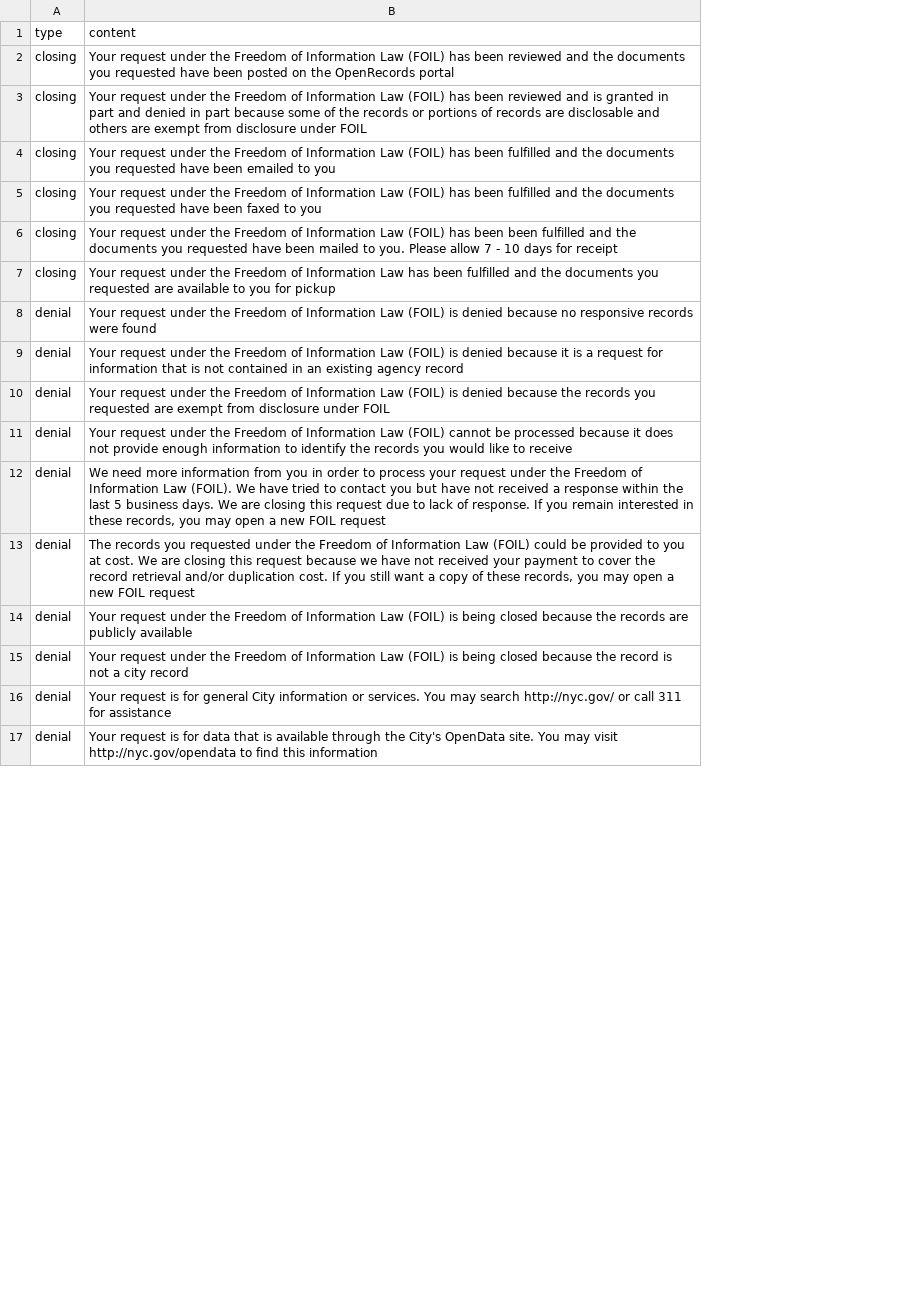
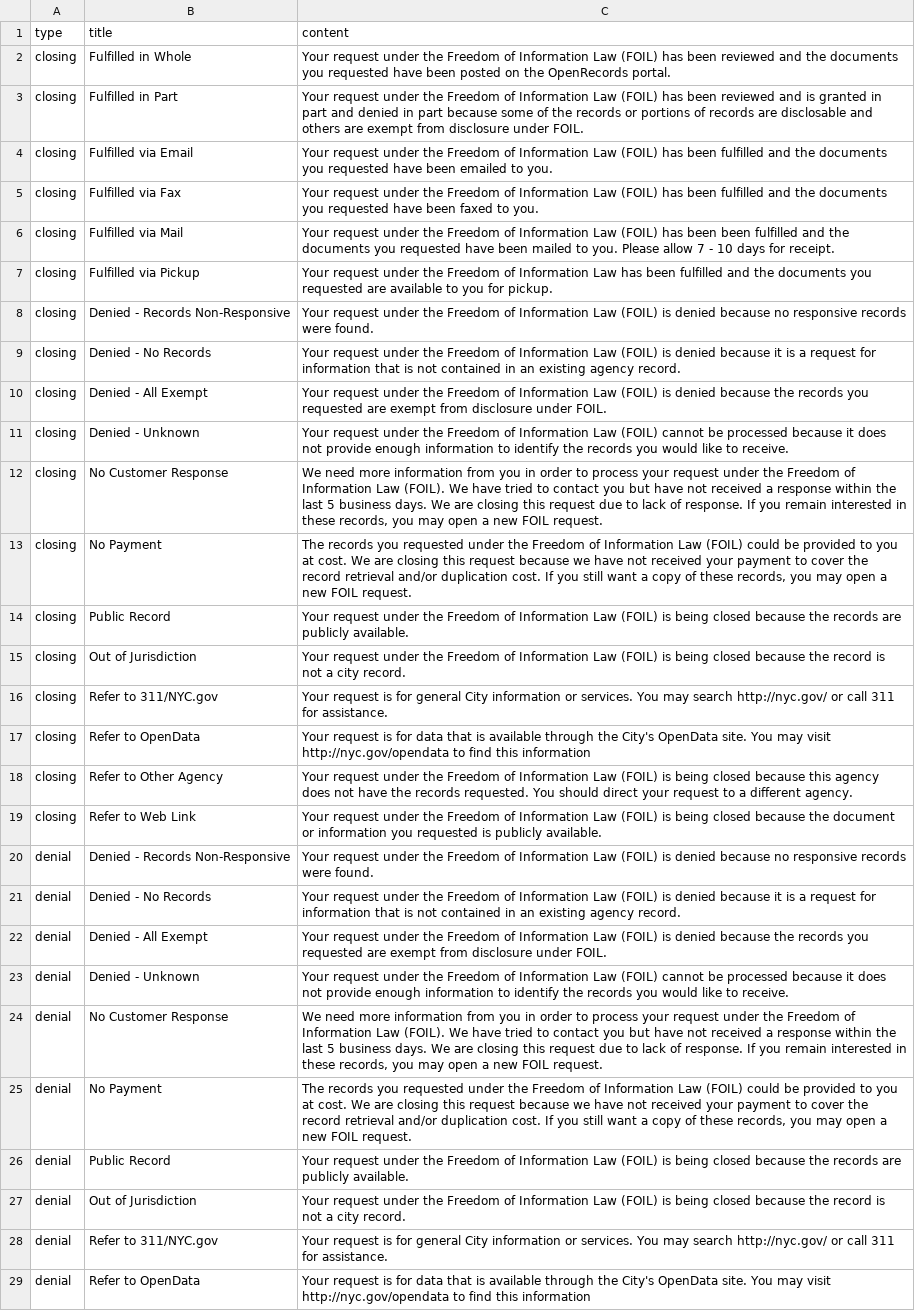
Before and after one commit to CityOfNewYork/NYCOpenRecords, a CSV file: data/reasons.csv, drawn as a sheet; only a part is shown; addresses are those after the commit; the diff covers the shown part only; the diff names each change by its address in the sheet, - before the commit and + after, or states it on an @@ line.

Commit message:
add real reasoning

```diff
--- a/data/reasons.csv
+++ b/data/reasons.csv
+column B (title), rows 2-7: Fulfilled in Whole | Fulfilled in Part | Fulfilled via Email | Fulfilled via Fax | Fulfilled via Mail | Fulfilled via Pickup; rows 20-29: Denied - Records Non-Responsive | Denied - No Records | Denied - All Exempt | Denied - Unknown | No Customer Response | No Payment | Public Record | Out of Jurisdiction | Refer to 311/NYC.gov | Refer to OpenData
-C2 (content): …the OpenRecords portal
+C2 (content): …the OpenRecords portal.
-C3 (content): …disclosure under FOIL
+C3 (content): …disclosure under FOIL.
-C4 (content): …emailed to you
+C4 (content): …emailed to you.
-C5 (content): …faxed to you
+C5 (content): …faxed to you.
-C6 (content): …days for receipt
+C6 (content): …days for receipt.
-C7 (content): …you for pickup
+C7 (content): …you for pickup.
+row 8: closing | Denied - Records Non-Responsive | Your request under the Freedom of Information Law (FOIL) is denied because no responsive records were found.
+row 9: closing | Denied - No Records | Your request under the Freedom of Information Law (FOIL) is denied because it is a request for information that is not contained in an existing agency record.
+row 10: closing | Denied - All Exempt | Your request under the Freedom of Information Law (FOIL) is denied because the records you requested are exempt from disclosure under FOIL.
+row 11: closing | Denied - Unknown | Your request under the Freedom of Information Law (FOIL) cannot be processed because it does not provide enough information to identify the records you would like to receive.
+row 12: closing | No Customer Response | We need more information from you in order to process your request under the Freedom of Information Law (FOIL). We have tried to contact you but have not received a response within the last 5 business days. We are closing this request due to lack of response. If you remain interested in these records, you may open a new FOIL request.
+row 13: closing | No Payment | The records you requested under the Freedom of Information Law (FOIL) could be provided to you at cost. We are closing this request because we have not received your payment to cover the record retrieval and/or duplication cost. If you still want a copy of these records, you may open a new FOIL request.
+row 14: closing | Public Record | Your request under the Freedom of Information Law (FOIL) is being closed because the records are publicly available.
+row 15: closing | Out of Jurisdiction | Your request under the Freedom of Information Law (FOIL) is being closed because the record is not a city record.
+row 16: closing | Refer to 311/NYC.gov | Your request is for general City information or services. You may search http://nyc.gov/ or call 311 for assistance.
+row 17: closing | Refer to OpenData | Your request is for data that is available through the City's OpenData site. You may visit http://nyc.gov/opendata to find this information
+row 18: closing | Refer to Other Agency | Your request under the Freedom of Information Law (FOIL) is being closed because this agency does not have the records requested. You should direct your request to a different agency.
+row 19: closing | Refer to Web Link | Your request under the Freedom of Information Law (FOIL) is being closed because the document or information you requested is publicly available.
-C20 (content): …records were found
+C20 (content): …records were found.
-C21 (content): …existing agency record
+C21 (content): …existing agency record.
-C22 (content): …disclosure under FOIL
+C22 (content): …disclosure under FOIL.
-C23 (content): …like to receive
+C23 (content): …like to receive.
-C24 (content): …new FOIL request
+C24 (content): …new FOIL request.
-C25 (content): …new FOIL request
+C25 (content): …new FOIL request.
-C26 (content): …are publicly available
+C26 (content): …are publicly available.
-C27 (content): …a city record
+C27 (content): …a city record.
-C28 (content): …311 for assistance
+C28 (content): …311 for assistance.
```
Also changed, not shown: 2 edited cells elsewhere in this file, 5 other files.
